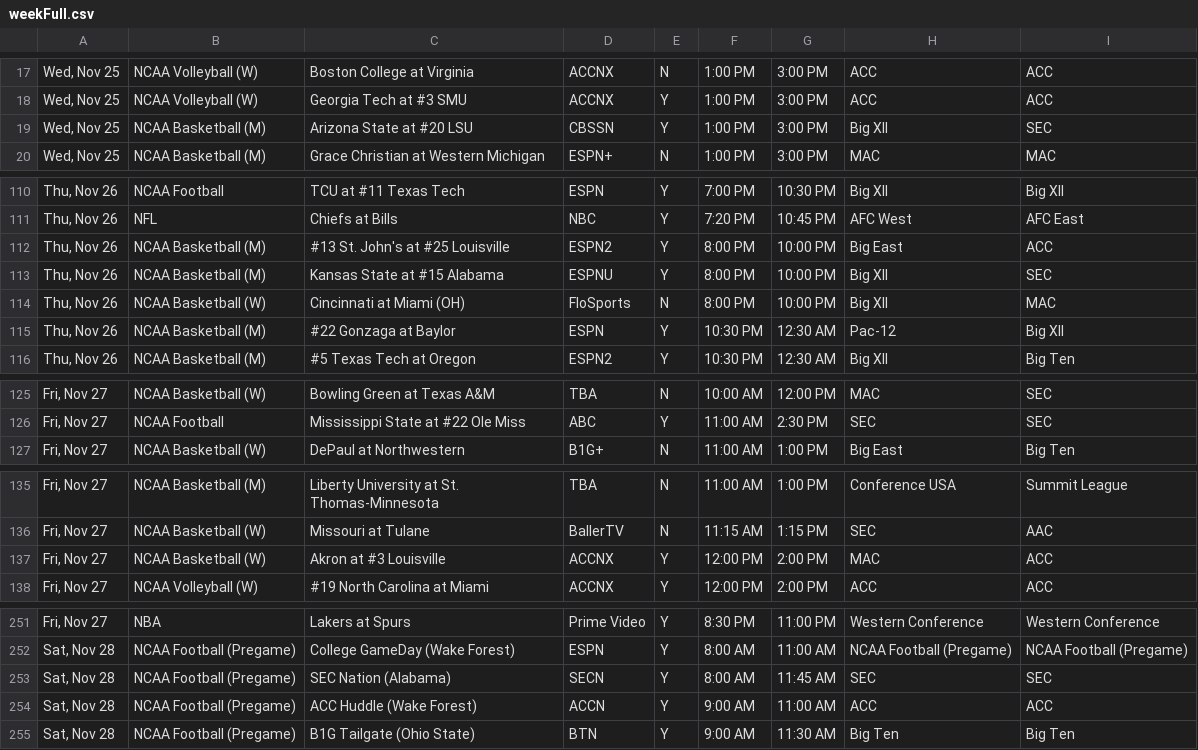
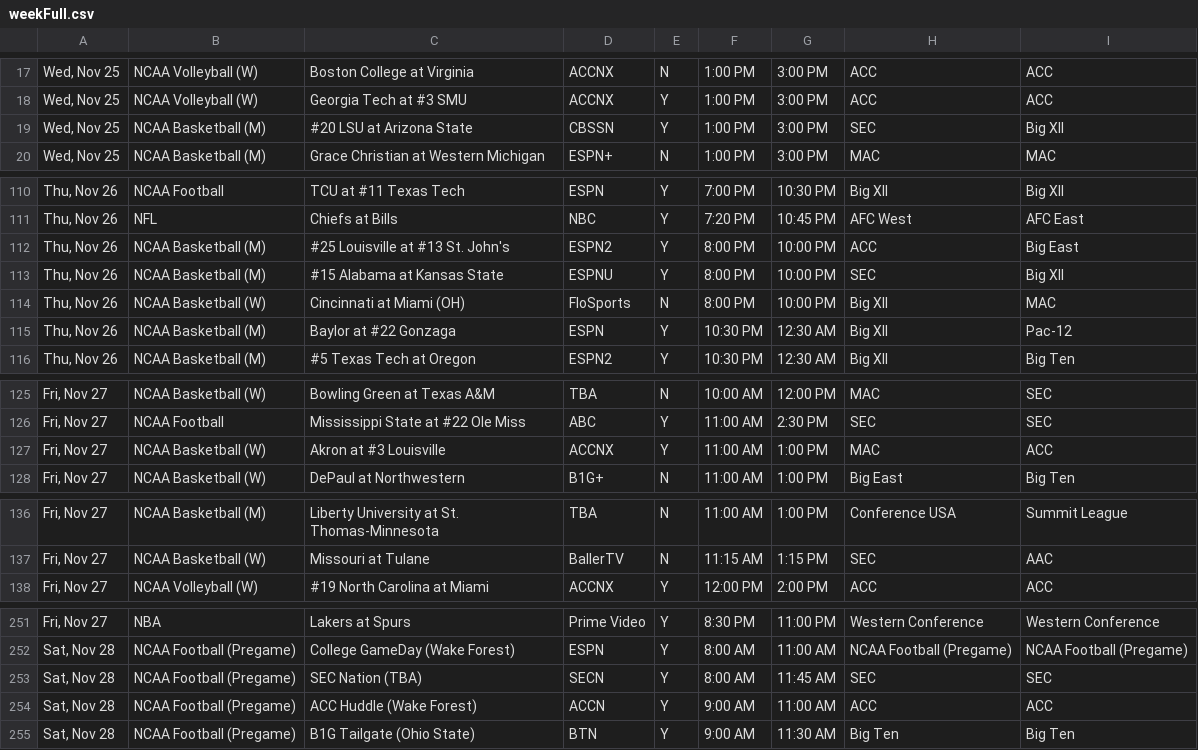
Before and after one commit to thesportsmatrix/live-broadcasts, a CSV file: currentWeek/weekFull.csv, drawn as a sheet; only a part is shown, gaps mark what is left out; the diff covers the shown part only.

Commit message:
Add files via upload

```diff
--- a/currentWeek/weekFull.csv
+++ b/currentWeek/weekFull.csv
@@ -18,3 +18,3 @@
 "Wed, Nov 25",NCAA Volleyball (W),Georgia Tech at #3 SMU,ACCNX,Y,1:00 PM,3:00 PM,ACC,ACC
-"Wed, Nov 25",NCAA Basketball (M),Arizona State at #20 LSU,CBSSN,Y,1:00 PM,3:00 PM,Big XII,SEC
+"Wed, Nov 25",NCAA Basketball (M),#20 LSU at Arizona State,CBSSN,Y,1:00 PM,3:00 PM,SEC,Big XII
 "Wed, Nov 25",NCAA Basketball (M),Grace Christian at Western Michigan,ESPN+,N,1:00 PM,3:00 PM,MAC,MAC
@@ -111,6 +111,6 @@
 "Thu, Nov 26",NFL,Chiefs at Bills,NBC,Y,7:20 PM,10:45 PM,AFC West,AFC East
-"Thu, Nov 26",NCAA Basketball (M),#13 St. John's at #25 Louisville,ESPN2,Y,8:00 PM,10:00 PM,Big East,ACC
-"Thu, Nov 26",NCAA Basketball (M),Kansas State at #15 Alabama,ESPNU,Y,8:00 PM,10:00 PM,Big XII,SEC
+"Thu, Nov 26",NCAA Basketball (M),#25 Louisville at #13 St. John's,ESPN2,Y,8:00 PM,10:00 PM,ACC,Big East
+"Thu, Nov 26",NCAA Basketball (M),#15 Alabama at Kansas State,ESPNU,Y,8:00 PM,10:00 PM,SEC,Big XII
 "Thu, Nov 26",NCAA Basketball (W),Cincinnati at Miami (OH),FloSports,N,8:00 PM,10:00 PM,Big XII,MAC
-"Thu, Nov 26",NCAA Basketball (M),#22 Gonzaga at Baylor,ESPN,Y,10:30 PM,12:30 AM,Pac-12,Big XII
+"Thu, Nov 26",NCAA Basketball (M),Baylor at #22 Gonzaga,ESPN,Y,10:30 PM,12:30 AM,Big XII,Pac-12
 "Thu, Nov 26",NCAA Basketball (M),#5 Texas Tech at Oregon,ESPN2,Y,10:30 PM,12:30 AM,Big XII,Big Ten
@@ -126,2 +126,3 @@
 "Fri, Nov 27",NCAA Football,Mississippi State at #22 Ole Miss,ABC,Y,11:00 AM,2:30 PM,SEC,SEC
+"Fri, Nov 27",NCAA Basketball (W),Akron at #3 Louisville,ACCNX,Y,11:00 AM,1:00 PM,MAC,ACC
 "Fri, Nov 27",NCAA Basketball (W),DePaul at Northwestern,B1G+,N,11:00 AM,1:00 PM,Big East,Big Ten
@@ -136,3 +137,2 @@
 "Fri, Nov 27",NCAA Basketball (W),Missouri at Tulane,BallerTV,N,11:15 AM,1:15 PM,SEC,AAC
-"Fri, Nov 27",NCAA Basketball (W),Akron at #3 Louisville,ACCNX,Y,12:00 PM,2:00 PM,MAC,ACC
 "Fri, Nov 27",NCAA Volleyball (W),#19 North Carolina at Miami,ACCNX,Y,12:00 PM,2:00 PM,ACC,ACC
@@ -252,3 +252,3 @@
 "Sat, Nov 28",NCAA Football (Pregame),College GameDay (Wake Forest),ESPN,Y,8:00 AM,11:00 AM,NCAA Football (Pregame),NCAA Football (Pregame)
-"Sat, Nov 28",NCAA Football (Pregame),SEC Nation (Alabama),SECN,Y,8:00 AM,11:45 AM,SEC,SEC
+"Sat, Nov 28",NCAA Football (Pregame),SEC Nation (TBA),SECN,Y,8:00 AM,11:45 AM,SEC,SEC
 "Sat, Nov 28",NCAA Football (Pregame),ACC Huddle (Wake Forest),ACCN,Y,9:00 AM,11:00 AM,ACC,ACC
```
Also changed, not shown: 1 edited cell elsewhere in this file.
